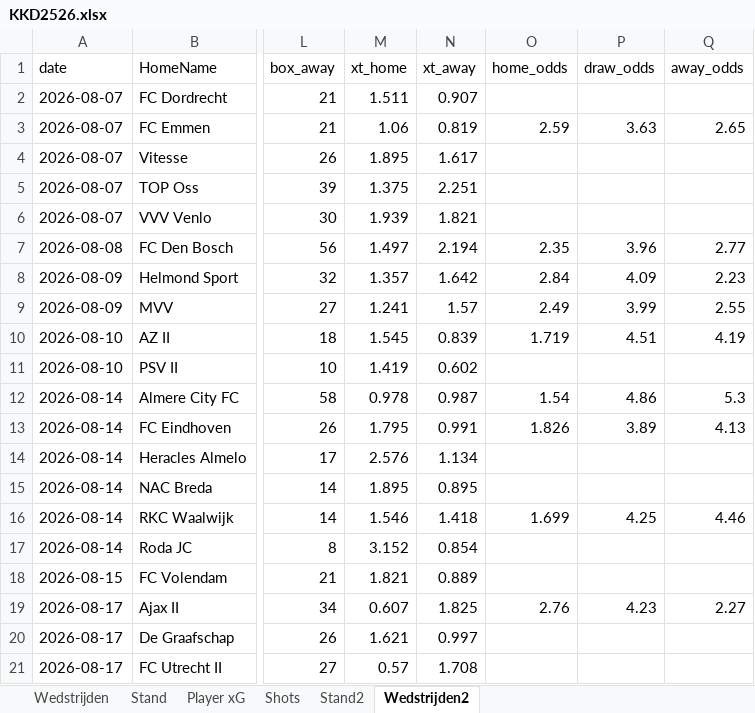
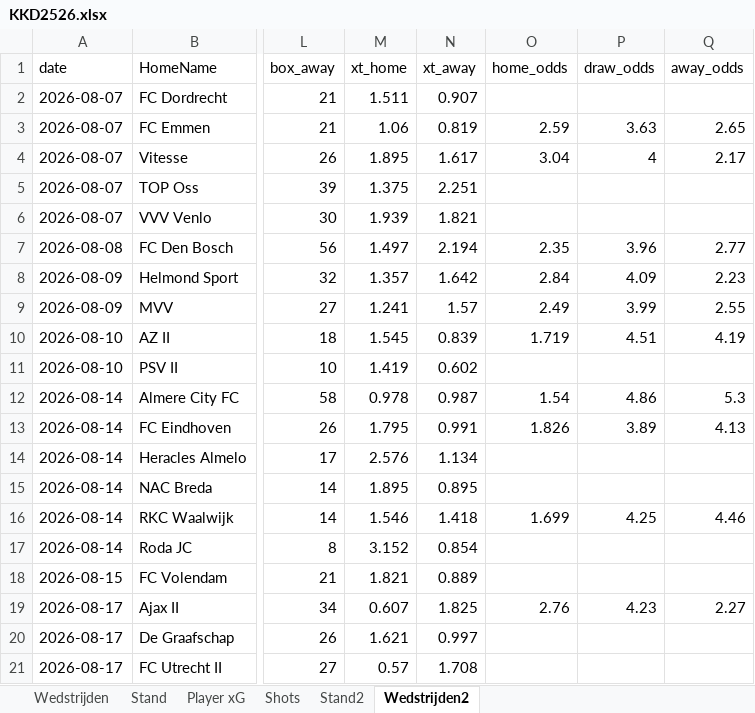
Before and after one commit to RobinKoetsier/plotrepo, an Excel workbook: data/KKD2526.xlsx, sheet Wedstrijden2, drawn as a sheet; only a part is shown, gaps mark what is left out; values as stored, in another font and other column widths than the file's, no borders; the diff names each change by its address in the sheet, - before the commit and + after, or states it on an @@ line.

Commit message:
new data

```diff
--- a/data/KKD2526.xlsx (sheet Wedstrijden2)
+++ b/data/KKD2526.xlsx (sheet Wedstrijden2)
-O4 (home_odds): (empty)
+O4 (home_odds): 3.04
-P4 (draw_odds): (empty)
+P4 (draw_odds): 4
-Q4 (away_odds): (empty)
+Q4 (away_odds): 2.17
```
Also changed, not shown: data/KKDBas.xlsx.
